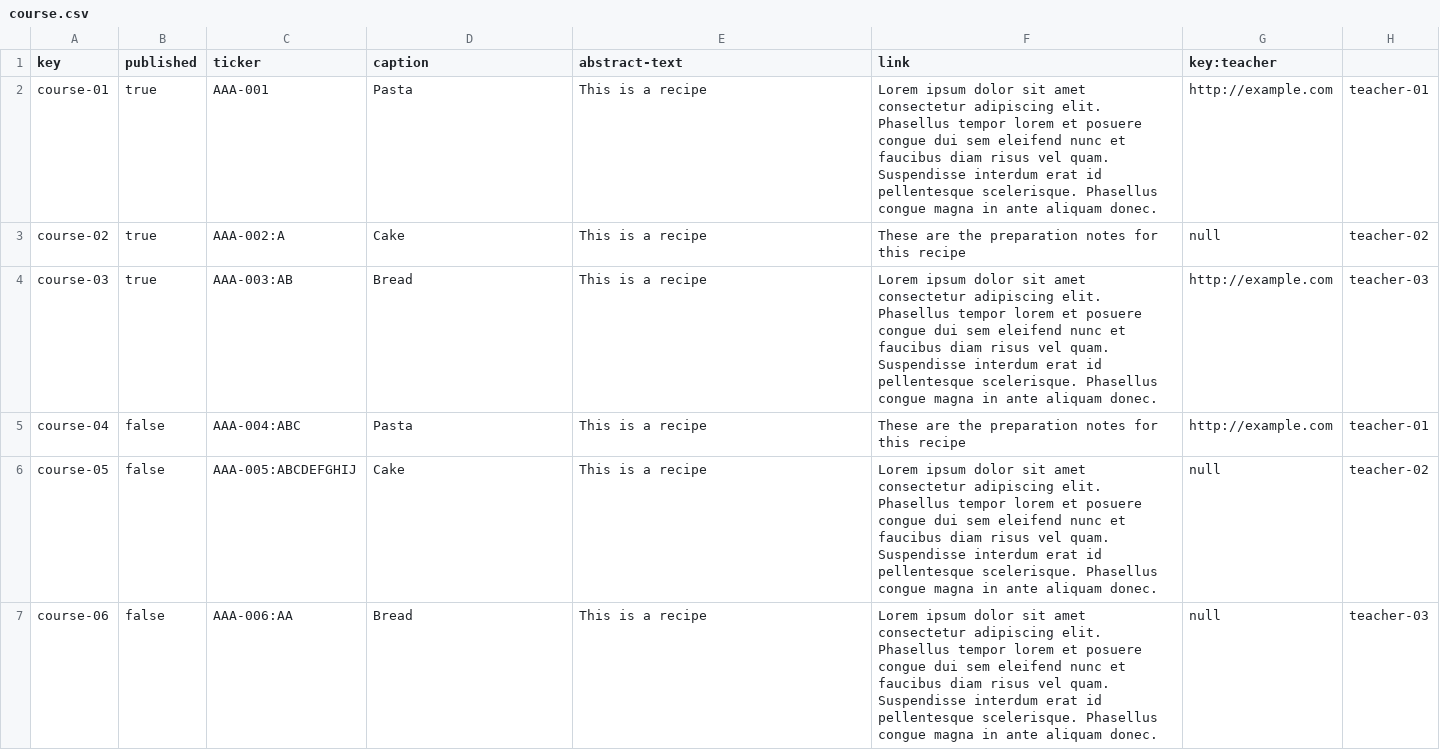
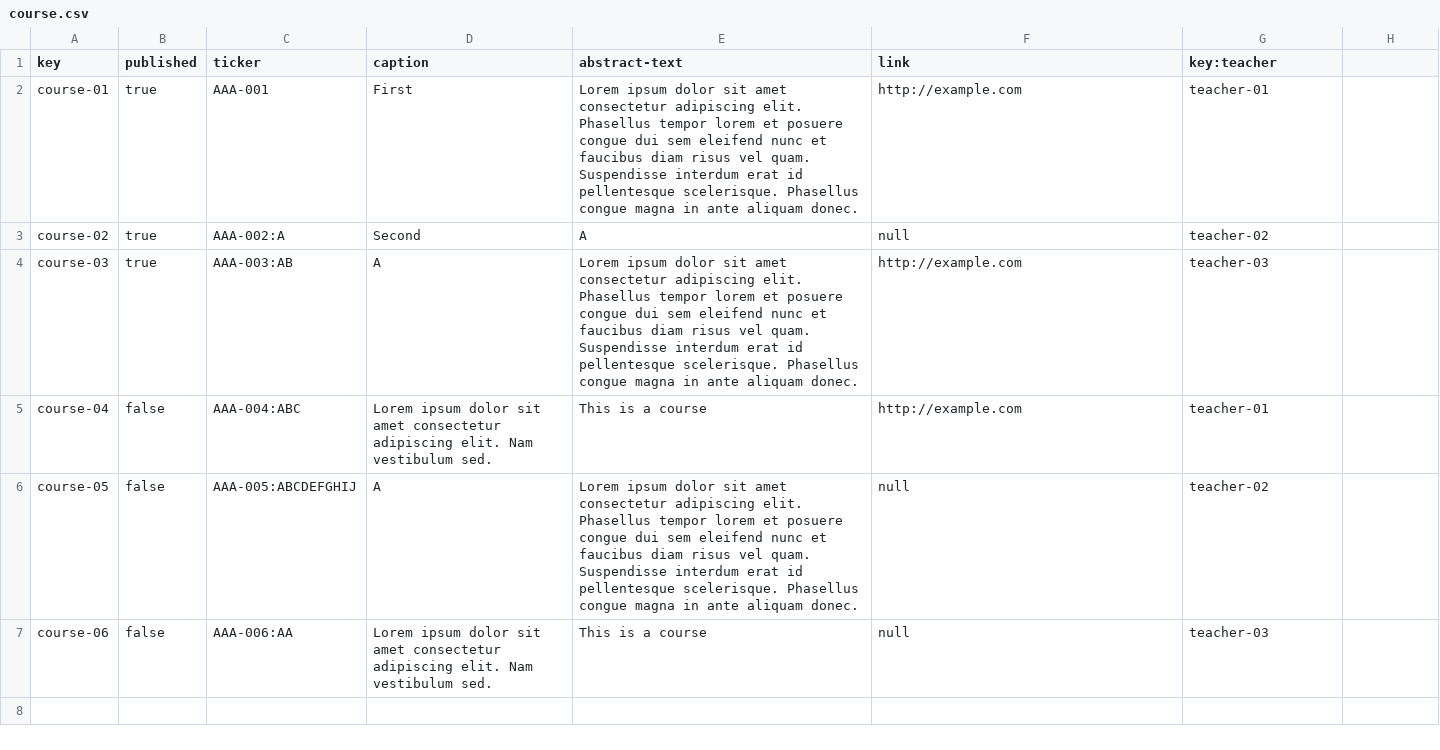
Before and after one commit to dansuaper/Acme-Courses, a CSV file: src/main/webapp/WEB-INF/resources/sample-data/course.csv, drawn as a sheet.

```diff
--- a/src/main/webapp/WEB-INF/resources/sample-data/course.csv
+++ b/src/main/webapp/WEB-INF/resources/sample-data/course.csv
@@ -1,7 +1,7 @@
 key,published,ticker,caption,abstract-text,link,key:teacher
-course-01,true,AAA-001,Pasta,This is a recipe,Lorem ipsum dolor sit amet consectetur adipiscing elit. Phasellus tempor lorem et posuere congue dui sem eleifend nunc et faucibus diam risus vel quam. Suspendisse interdum erat id pellentesque scelerisque. Phasellus congue magna in ante aliquam donec.,http://example.com,teacher-01
-course-02,true,AAA-002:A,Cake,This is a recipe,These are the preparation notes for this recipe,null,teacher-02
-course-03,true,AAA-003:AB,Bread,This is a recipe,Lorem ipsum dolor sit amet consectetur adipiscing elit. Phasellus tempor lorem et posuere congue dui sem eleifend nunc et faucibus diam risus vel quam. Suspendisse interdum erat id pellentesque scelerisque. Phasellus congue magna in ante aliquam donec.,http://example.com,teacher-03
-course-04,false,AAA-004:ABC,Pasta,This is a recipe,These are the preparation notes for this recipe,http://example.com,teacher-01
-course-05,false,AAA-005:ABCDEFGHIJ,Cake,This is a recipe,Lorem ipsum dolor sit amet consectetur adipiscing elit. Phasellus tempor lorem et posuere congue dui sem eleifend nunc et faucibus diam risus vel quam. Suspendisse interdum erat id pellentesque scelerisque. Phasellus congue magna in ante aliquam donec.,null,teacher-02
-course-06,false,AAA-006:AA,Bread,This is a recipe,Lorem ipsum dolor sit amet consectetur adipiscing elit. Phasellus tempor lorem et posuere congue dui sem eleifend nunc et faucibus diam risus vel quam. Suspendisse interdum erat id pellentesque scelerisque. Phasellus congue magna in ante aliquam donec.,null,teacher-03
+course-01,true,AAA-001,First,Lorem ipsum dolor sit amet consectetur adipiscing elit. Phasellus tempor lorem et posuere congue dui sem eleifend nunc et faucibus diam risus vel quam. Suspendisse interdum erat id pellentesque scelerisque. Phasellus congue magna in ante aliquam donec.,http://example.com,teacher-01
+course-02,true,AAA-002:A,Second,A,null,teacher-02
+course-03,true,AAA-003:AB,A,Lorem ipsum dolor sit amet consectetur adipiscing elit. Phasellus tempor lorem et posuere congue dui sem eleifend nunc et faucibus diam risus vel quam. Suspendisse interdum erat id pellentesque scelerisque. Phasellus congue magna in ante aliquam donec.,http://example.com,teacher-03
+course-04,false,AAA-004:ABC,Lorem ipsum dolor sit amet consectetur adipiscing elit. Nam vestibulum sed.,This is a course,http://example.com,teacher-01
+course-05,false,AAA-005:ABCDEFGHIJ,A,Lorem ipsum dolor sit amet consectetur adipiscing elit. Phasellus tempor lorem et posuere congue dui sem eleifend nunc et faucibus diam risus vel quam. Suspendisse interdum erat id pellentesque scelerisque. Phasellus congue magna in ante aliquam donec.,null,teacher-02
+course-06,false,AAA-006:AA,Lorem ipsum dolor sit amet consectetur adipiscing elit. Nam vestibulum sed.,This is a course,null,teacher-03
```
Also changed, not shown: src/main/webapp/WEB-INF/resources/sample-data/follow-up.csv, src/main/webapp/WEB-INF/resources/sample-data/learner.csv, 12 other files.
